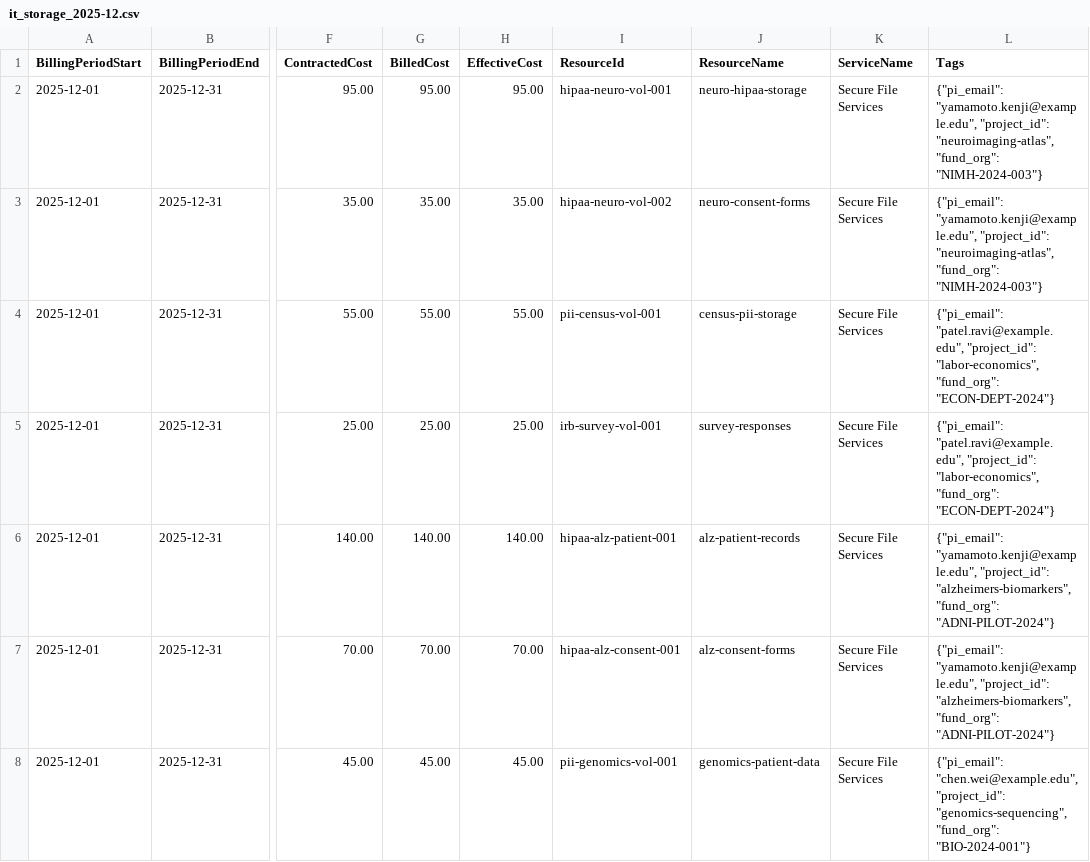
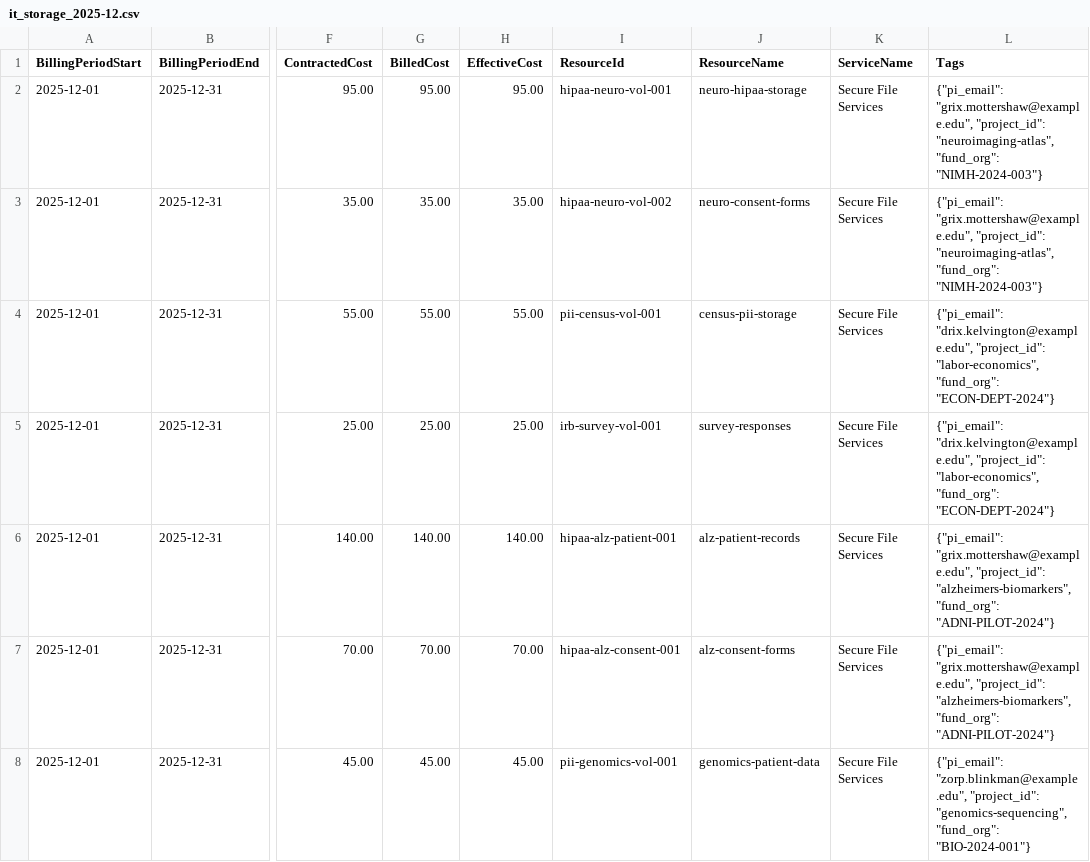
Before and after one commit to atmarx/OpenChargeback, a CSV file: sample_data/inputs/it_storage_2025-12.csv, drawn as a sheet; only a part is shown, gaps mark what is left out; the diff names each change by its address in the sheet, - before the commit and + after, or states it on an @@ line.

```diff
--- a/sample_data/inputs/it_storage_2025-12.csv
+++ b/sample_data/inputs/it_storage_2025-12.csv
-L2:L3 (Tags): {"pi_email": "yamamoto.kenji@example.edu", "project_id": "neuroimaging-atlas",…
+L2:L3 (Tags): {"pi_email": "grix.mottershaw@example.edu", "project_id": "neuroimaging-atlas",…
-L4:L5 (Tags): {"pi_email": "patel.ravi@example.edu", "project_id": "labor-economics",…
+L4:L5 (Tags): {"pi_email": "drix.kelvington@example.edu", "project_id": "labor-economics",…
-L6:L7 (Tags): {"pi_email": "yamamoto.kenji@example.edu", "project_id": "alzheimers-biomarkers",…
+L6:L7 (Tags): {"pi_email": "grix.mottershaw@example.edu", "project_id": "alzheimers-biomarkers",…
-L8 (Tags): {"pi_email": "chen.wei@example.edu", "project_id": "genomics-sequencing",…
+L8 (Tags): {"pi_email": "zorp.blinkman@example.edu", "project_id": "genomics-sequencing",…
```
Also changed, not shown: sample_data/inputs/aws_2025-01.csv, sample_data/inputs/aws_2025-12.csv, 37 other files.
